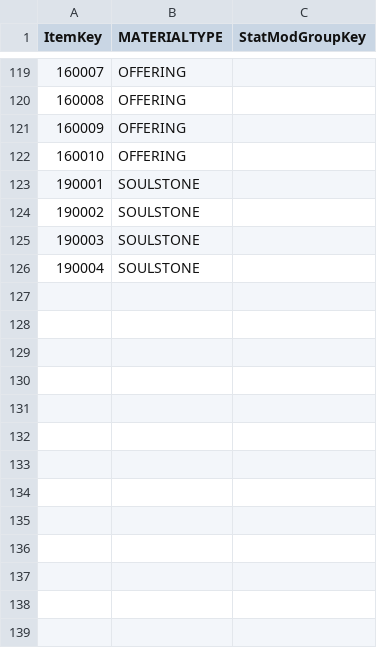
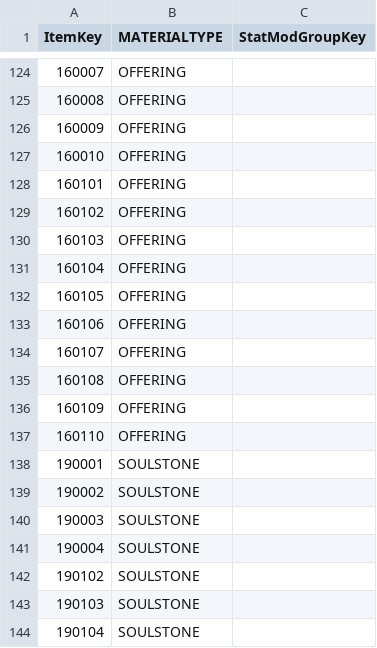
Before and after one commit to aikazu/TBH_Save_Editor, a CSV file: data/tables/MaterialInfoData.csv, drawn as a sheet; only a part is shown, gaps mark what is left out; the diff covers the shown part only; the diff names each change by its address in the sheet, - before the commit and + after, or states it on an @@ line.

```diff
--- a/data/tables/MaterialInfoData.csv
+++ b/data/tables/MaterialInfoData.csv
+row 128: 160101 | OFFERING
+row 129: 160102 | OFFERING
+row 130: 160103 | OFFERING
+row 131: 160104 | OFFERING
+row 132: 160105 | OFFERING
+row 133: 160106 | OFFERING
+row 134: 160107 | OFFERING
+row 135: 160108 | OFFERING
+row 136: 160109 | OFFERING
+row 137: 160110 | OFFERING
+row 142: 190102 | SOULSTONE
+row 143: 190103 | SOULSTONE
+row 144: 190104 | SOULSTONE
```
Also changed, not shown: 5 added rows and 10 edited cells elsewhere in this file, data/tables/GearTypeScaleInfoData.csv, data/tables/GradeInfoData.csv, 51 other files.
